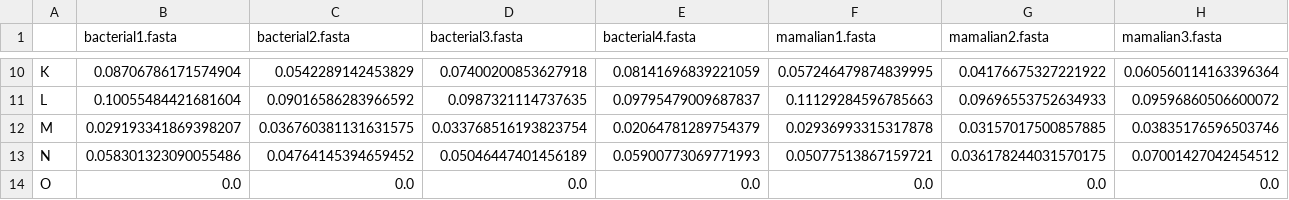
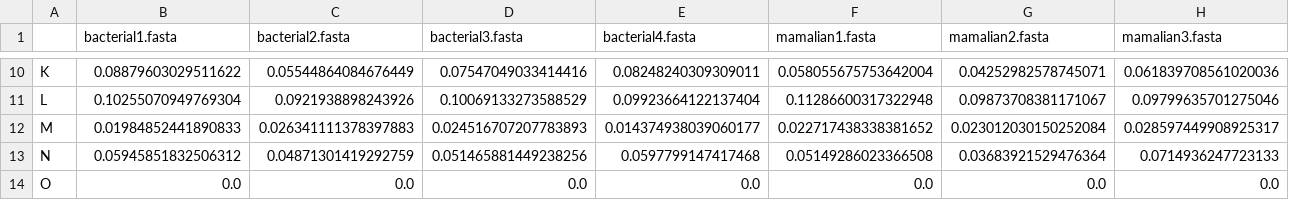
Before and after one commit to DuckDrick/uni-bioinformatika, a CSV file: l1/aminoFrequencies.csv, drawn as a sheet; only a part is shown, gaps mark what is left out; the diff covers the shown part only; the diff names each change by its address in the sheet, - before the commit and + after, or states it on an @@ line.

```diff
--- a/l1/aminoFrequencies.csv
+++ b/l1/aminoFrequencies.csv
-B10 (bacterial1.fasta): 0.08706786171574904
+B10 (bacterial1.fasta): 0.08879603029511622
-C10 (bacterial2.fasta): 0.0542289142453829
+C10 (bacterial2.fasta): 0.05544864084676449
-D10 (bacterial3.fasta): 0.07400200853627918
+D10 (bacterial3.fasta): 0.07547049033414416
-E10 (bacterial4.fasta): 0.08141696839221059
+E10 (bacterial4.fasta): 0.08248240309309011
-F10 (mamalian1.fasta): 0.057246479874839995
+F10 (mamalian1.fasta): 0.058055675753642004
-G10 (mamalian2.fasta): 0.04176675327221922
+G10 (mamalian2.fasta): 0.04252982578745071
-H10 (mamalian3.fasta): 0.060560114163396364
+H10 (mamalian3.fasta): 0.061839708561020036
-B11 (bacterial1.fasta): 0.10055484421681604
+B11 (bacterial1.fasta): 0.10255070949769304
-C11 (bacterial2.fasta): 0.09016586283966592
+C11 (bacterial2.fasta): 0.0921938898243926
-D11 (bacterial3.fasta): 0.0987321114737635
+D11 (bacterial3.fasta): 0.10069133273588529
-E11 (bacterial4.fasta): 0.09795479009687837
+E11 (bacterial4.fasta): 0.09923664122137404
-F11 (mamalian1.fasta): 0.11129284596785663
+F11 (mamalian1.fasta): 0.11286600317322948
-G11 (mamalian2.fasta): 0.09696553752634933
+G11 (mamalian2.fasta): 0.09873708381171067
-H11 (mamalian3.fasta): 0.09596860506600072
+H11 (mamalian3.fasta): 0.09799635701275046
-B12 (bacterial1.fasta): 0.029193341869398207
+B12 (bacterial1.fasta): 0.01984852441890833
-C12 (bacterial2.fasta): 0.036760381131631575
+C12 (bacterial2.fasta): 0.026341111378397883
-D12 (bacterial3.fasta): 0.033768516193823754
+D12 (bacterial3.fasta): 0.024516707207783893
-E12 (bacterial4.fasta): 0.02064781289754379
+E12 (bacterial4.fasta): 0.014374938039060177
-F12 (mamalian1.fasta): 0.02936993315317878
+F12 (mamalian1.fasta): 0.022717438338381652
-G12 (mamalian2.fasta): 0.03157017500857885
+G12 (mamalian2.fasta): 0.023012030150252084
-H12 (mamalian3.fasta): 0.03835176596503746
+H12 (mamalian3.fasta): 0.028597449908925317
-B13 (bacterial1.fasta): 0.058301323090055486
+B13 (bacterial1.fasta): 0.05945851832506312
-C13 (bacterial2.fasta): 0.04764145394659452
+C13 (bacterial2.fasta): 0.04871301419292759
-D13 (bacterial3.fasta): 0.05046447401456189
+D13 (bacterial3.fasta): 0.051465881449238256
-E13 (bacterial4.fasta): 0.05900773069771993
+E13 (bacterial4.fasta): 0.0597799147417468
-F13 (mamalian1.fasta): 0.05077513867159721
+F13 (mamalian1.fasta): 0.05149286023366508
-G13 (mamalian2.fasta): 0.036178244031570175
+G13 (mamalian2.fasta): 0.03683921529476364
-H13 (mamalian3.fasta): 0.07001427042454512
+H13 (mamalian3.fasta): 0.0714936247723133
```
Also changed, not shown: 140 edited cells elsewhere in this file, l1/codonFrequencies.csv, l1/diaminoFrequencies.csv, 3 other files.
